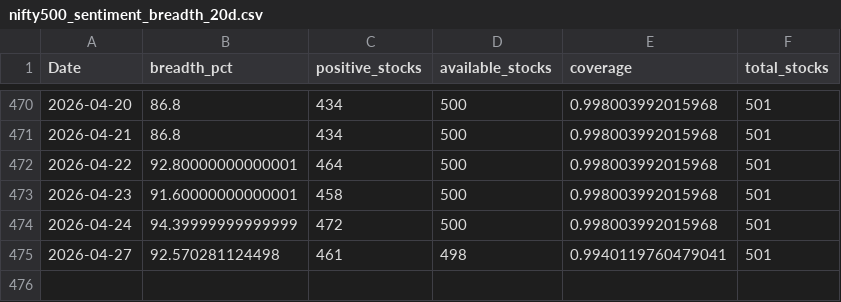
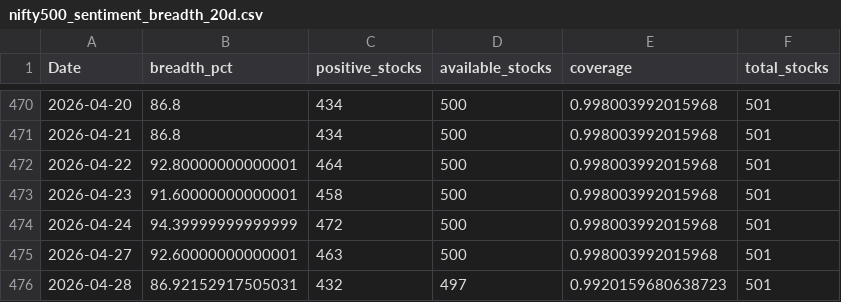
Before and after one commit to CS26-ST/short_term_sentiment_indicator, a CSV file: output/nifty500_sentiment_breadth_20d.csv, drawn as a sheet; only a part is shown, gaps mark what is left out.

```diff
--- a/output/nifty500_sentiment_breadth_20d.csv
+++ b/output/nifty500_sentiment_breadth_20d.csv
@@ -474,2 +474,3 @@ Date,breadth_pct,positive_stocks,available_stocks,coverage,total_stocks
 2026-04-24,94.39999999999999,472,500,0.998003992015968,501
-2026-04-27,92.570281124498,461,498,0.9940119760479041,501
+2026-04-27,92.60000000000001,463,500,0.998003992015968,501
+2026-04-28,86.92152917505031,432,497,0.9920159680638723,501
```
Also changed, not shown: 2 other files.
